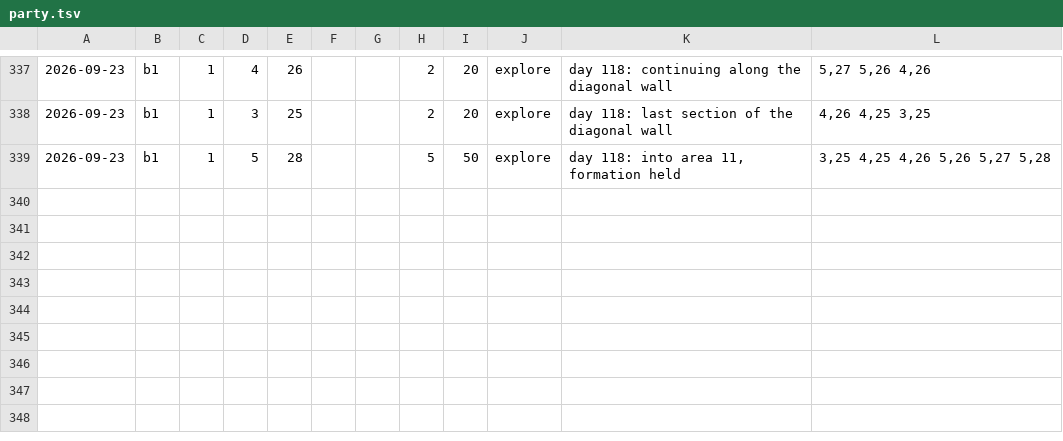
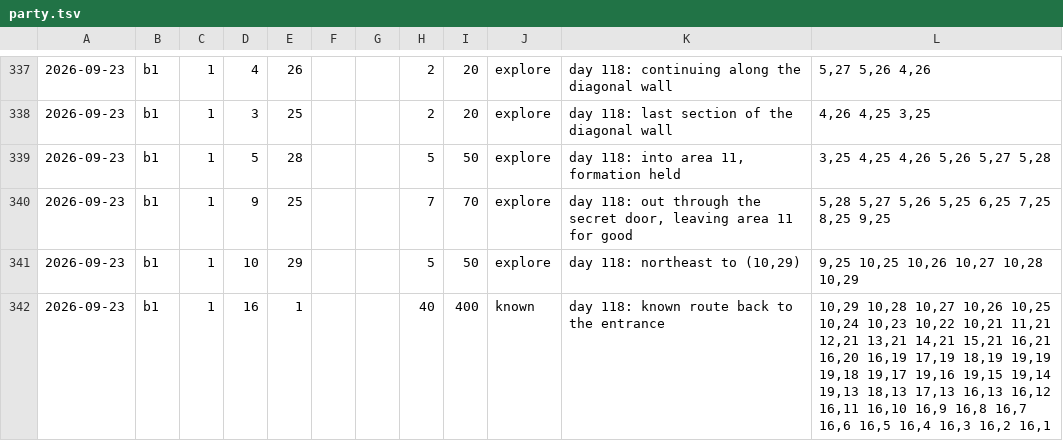
Before and after one commit to dllahr/claude_playing_advanced_dungeons_and_dragons_1st_edition, a TSV file: campaign/party.tsv, drawn as a sheet; only a part is shown, gaps mark what is left out; the diff names each change by its address in the sheet, - before the commit and + after, or states it on an @@ line.

```diff
--- a/campaign/party.tsv
+++ b/campaign/party.tsv
+row 340: 2026-09-23 | b1 | 1 | 9 | 25 |  |  | 7 | 70 | explore | day 118: out through the secret door, leaving area 11 for good | 5,28 5,27 5,26 5,25 6,25 7,25 8,25 9,25
+row 341: 2026-09-23 | b1 | 1 | 10 | 29 |  |  | 5 | 50 | explore | day 118: northeast to (10,29) | 9,25 10,25 10,26 10,27 10,28 10,29
+row 342: 2026-09-23 | b1 | 1 | 16 | 1 |  |  | 40 | 400 | known | day 118: known route back to the entrance | 10,29 10,28 10,27 10,26 10,25 10,24 10,23 10,22 10,21 11,21 12,21 13,21 14,21 15,21 16,21 16,20 16,19 17,19 18,19 19,19 19,18 19,17 19,16 19,15 19,14 19,13 18,13 17,13 16,13 16,12 16,11 16,10 16,9 16,8 16,7 16,6 16,5 16,4 16,3 16,2 16,1
```
Also changed, not shown: campaign/clock.tsv, campaign/rolls.tsv, 1 other file.
